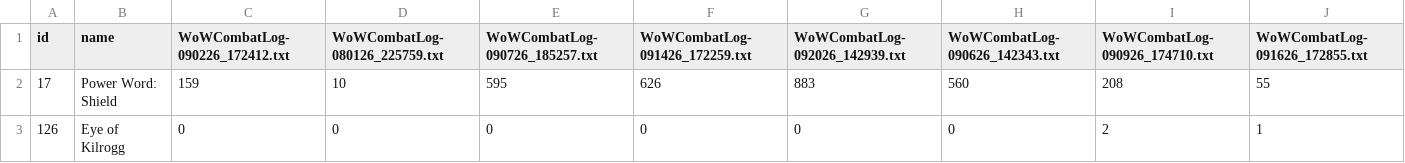
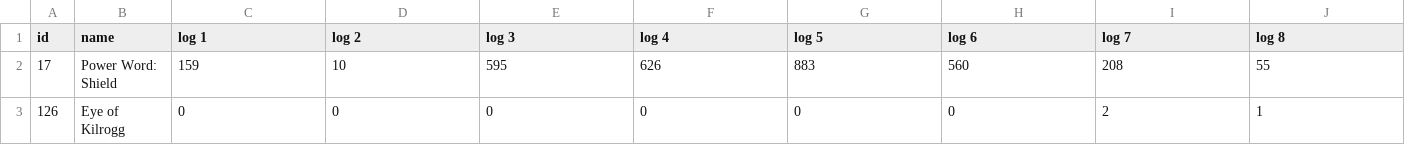
Before and after one commit to kriswill/wowdps, a CSV file: tools/role-spells-census.csv, drawn as a sheet; only a part is shown.

```diff
--- a/tools/role-spells-census.csv
+++ b/tools/role-spells-census.csv
@@ -1,2 +1,2 @@
-id,name,WoWCombatLog-090226_172412.txt,WoWCombatLog-080126_225759.txt,WoWCombatLog-090726_185257.txt,WoWCombatLog-091426_172259.txt,WoWCombatLog-092026_142939.txt,WoWCombatLog-090626_142343.txt,WoWCombatLog-090926_174710.txt,WoWCombatLog-091626_172855.txt
+id,name,log 1,log 2,log 3,log 4,log 5,log 6,log 7,log 8
 17,"Power Word: Shield",159,10,595,626,883,560,208,55
```
Also changed, not shown: tools/absorb-spells-census.csv, tools/placed-spells-census.csv, 16 other files.
